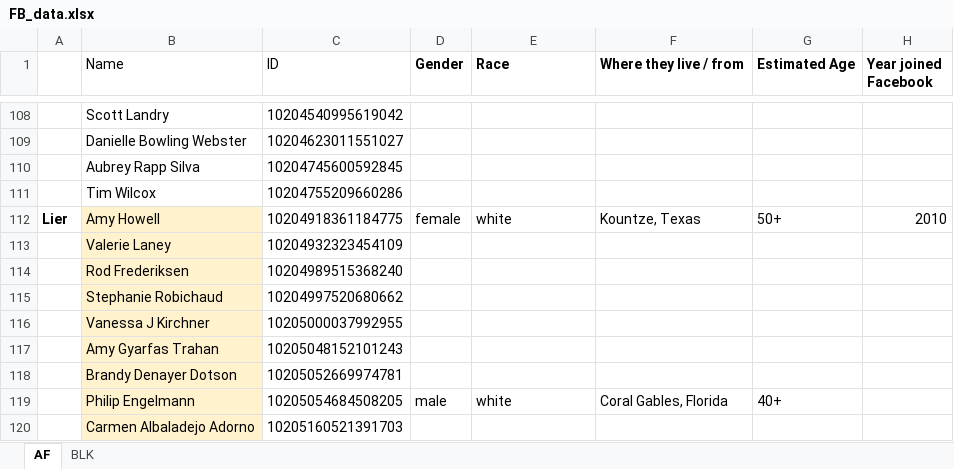
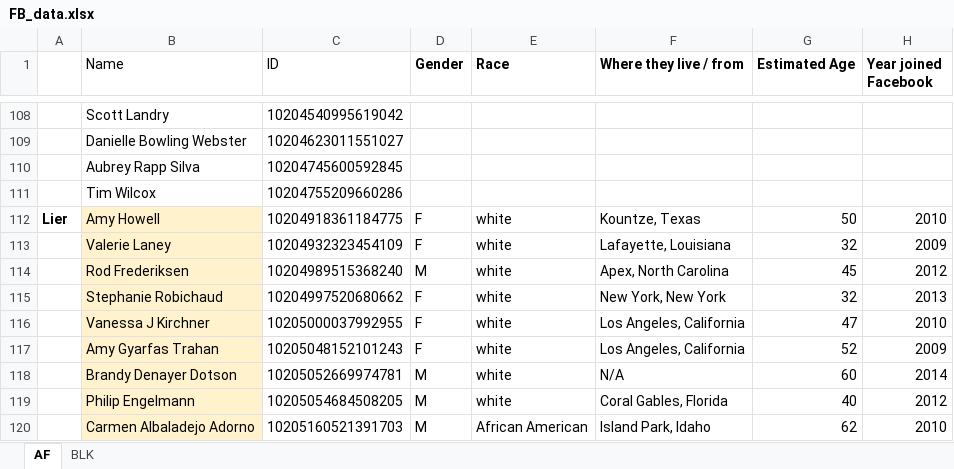
Before and after one commit to LierW/Let-Make-a-better-Lier, an Excel workbook: FB_data.xlsx, sheet AF, drawn as a sheet; only a part is shown, gaps mark what is left out; values as stored, in another font and other column widths than the file's, no borders; the diff covers the shown part only; the diff names each change by its address in the sheet, - before the commit and + after, or states it on an @@ line.

Commit message:
Add files via upload

```diff
--- a/FB_data.xlsx (sheet AF)
+++ b/FB_data.xlsx (sheet AF)
-D112 (Gender): female
+D112 (Gender): F
-G112 (Estimated Age): 50+
+G112 (Estimated Age): 50
-D113 (Gender): (empty)
+D113 (Gender): F
-E113:E118 (Race): (empty)
+E113:E118 (Race): white
-F113 (Where they live / from): (empty)
+F113 (Where they live / from): Lafayette, Louisiana
-G113 (Estimated Age): (empty)
+G113 (Estimated Age): 32
-H113 (Year joined Facebook): (empty)
+H113 (Year joined Facebook): 2009
-D114 (Gender): (empty)
+D114 (Gender): M
-F114 (Where they live / from): (empty)
+F114 (Where they live / from): Apex, North Carolina
-G114 (Estimated Age): (empty)
+G114 (Estimated Age): 45
-H114 (Year joined Facebook): (empty)
+H114 (Year joined Facebook): 2012
-D115:D117 (Gender): (empty)
+D115:D117 (Gender): F
-F115 (Where they live / from): (empty)
+F115 (Where they live / from): New York, New York
-G115 (Estimated Age): (empty)
+G115 (Estimated Age): 32
-H115 (Year joined Facebook): (empty)
+H115 (Year joined Facebook): 2013
-F116:F117 (Where they live / from): (empty)
+F116:F117 (Where they live / from): Los Angeles, California
-G116 (Estimated Age): (empty)
+G116 (Estimated Age): 47
-H116 (Year joined Facebook): (empty)
+H116 (Year joined Facebook): 2010
-G117 (Estimated Age): (empty)
+G117 (Estimated Age): 52
-H117 (Year joined Facebook): (empty)
+H117 (Year joined Facebook): 2009
-D118 (Gender): (empty)
+D118 (Gender): M
-F118 (Where they live / from): (empty)
+F118 (Where they live / from): N/A
-G118 (Estimated Age): (empty)
+G118 (Estimated Age): 60
-H118 (Year joined Facebook): (empty)
+H118 (Year joined Facebook): 2014
-D119 (Gender): male
+D119 (Gender): M
-G119 (Estimated Age): 40+
+G119 (Estimated Age): 40
-H119 (Year joined Facebook): (empty)
+H119 (Year joined Facebook): 2012
-D120 (Gender): (empty)
+D120 (Gender): M
-E120 (Race): (empty)
+E120 (Race): African American
-F120 (Where they live / from): (empty)
+F120 (Where they live / from): Island Park, Idaho
-G120 (Estimated Age): (empty)
+G120 (Estimated Age): 62
-H120 (Year joined Facebook): (empty)
+H120 (Year joined Facebook): 2010
```
Also changed, not shown: 90 edited cells elsewhere in this sheet, sheet BLK.
